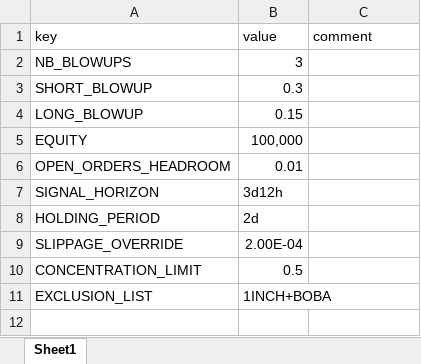
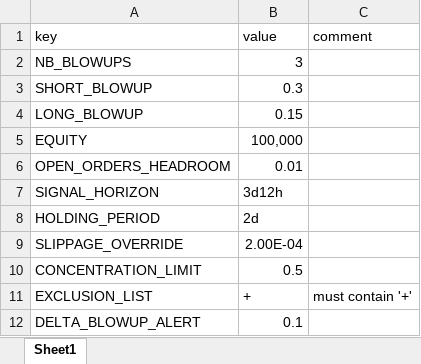
Before and after one commit to hhchhchhchhc/DynamicHedgeBacktest, an Excel workbook: DerivativeArbitrage/Runtime/configs/static_params.xlsx, sheet Sheet1, drawn as a sheet; values as stored, in another font and other column widths than the file's, no borders; the diff names each change by its address in the sheet, - before the commit and + after, or states it on an @@ line.

Commit message:
minor fix

```diff
--- a/DerivativeArbitrage/Runtime/configs/static_params.xlsx (sheet Sheet1)
+++ b/DerivativeArbitrage/Runtime/configs/static_params.xlsx (sheet Sheet1)
-B11 (value): 1INCH+BOBA
+B11 (value): +
-C11 (comment): (empty)
+C11 (comment): must contain '+'
+row 12: DELTA_BLOWUP_ALERT | 0.1
```
